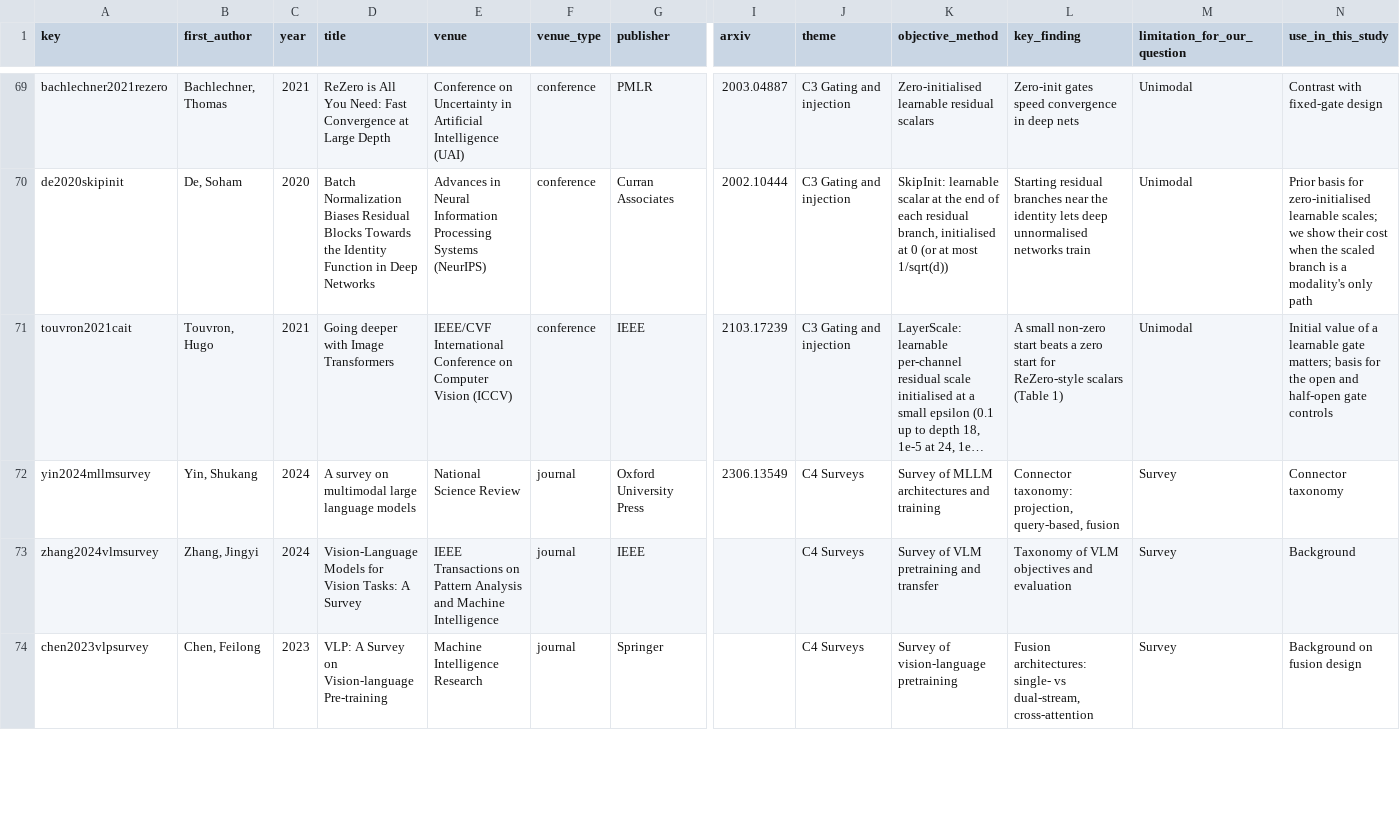
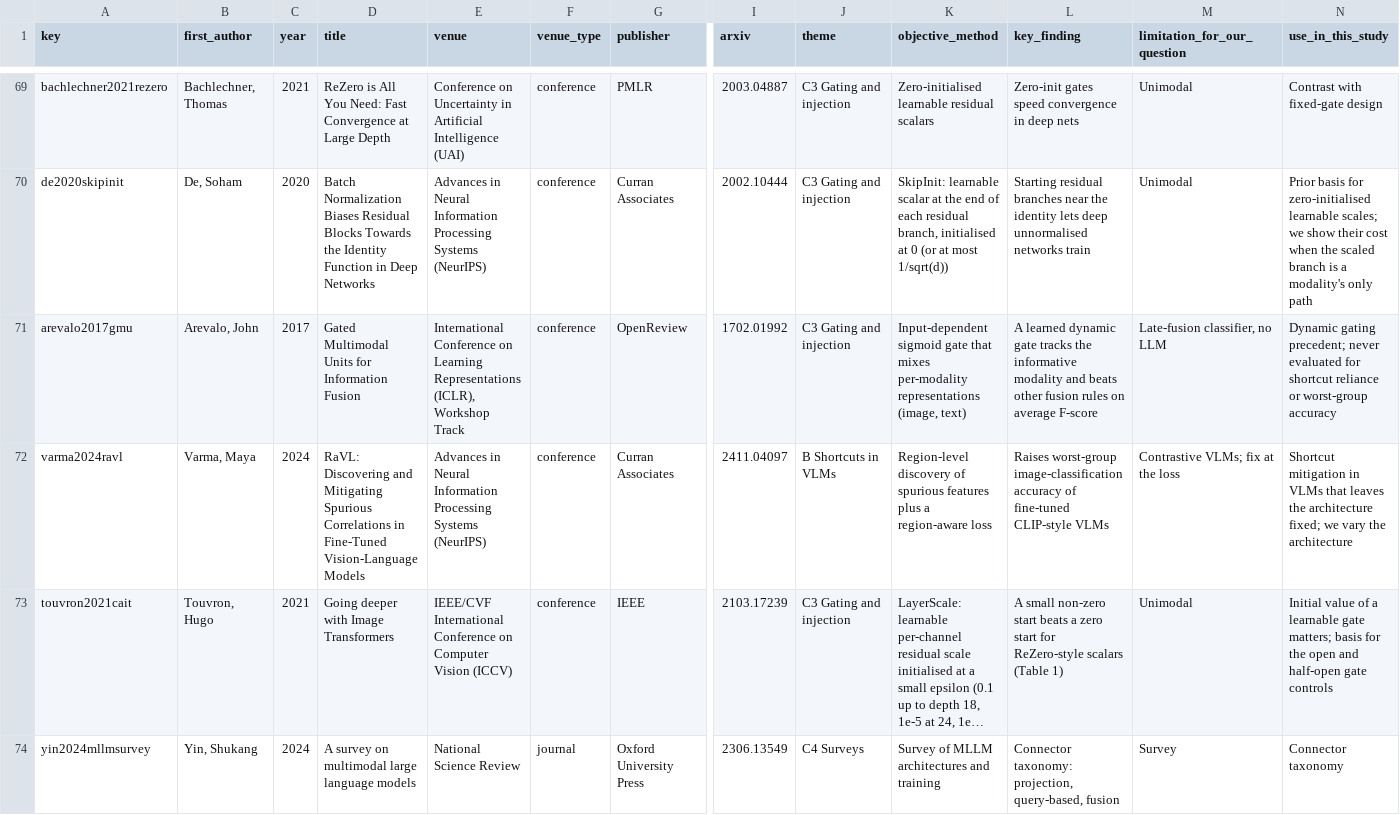
Before and after one commit to Naveenvaidani/VLM-Debias, a CSV file: paper/literature_matrix.csv, drawn as a sheet; only a part is shown, gaps mark what is left out; the shorter side is filled out with more unchanged rows; long unchanged cells end in …; rows hold the shown columns only; the diff names each change by its address in the sheet, - before the commit and + after, or states it on an @@ line.

```diff
--- a/paper/literature_matrix.csv
+++ b/paper/literature_matrix.csv
+row 71: arevalo2017gmu | Arevalo, John | 2017 | Gated Multimodal Units for Information Fusion | International Conference on Learning Representations (ICLR), Workshop Track | conference | OpenReview | 1702.01992 | C3 Gating and injection | Input-dependent sigmoid gate that mixes per-modality representations (image, text) | A learned dynamic gate tracks the informative modality and beats other fusion rules on average F-score | Late-fusion classifier, no LLM | Dynamic gating precedent; never evaluated for shortcut reliance or worst-group accuracy
+row 72: varma2024ravl | Varma, Maya | 2024 | RaVL: Discovering and Mitigating Spurious Correlations in Fine-Tuned Vision-Language Models | Advances in Neural Information Processing Systems (NeurIPS) | conference | Curran Associates | 2411.04097 | B Shortcuts in VLMs | Region-level discovery of spurious features plus a region-aware loss | Raises worst-group image-classification accuracy of fine-tuned CLIP-style VLMs | Contrastive VLMs; fix at the loss | Shortcut mitigation in VLMs that leaves the architecture fixed; we vary the architecture
```
Also changed, not shown: 53 other files.
